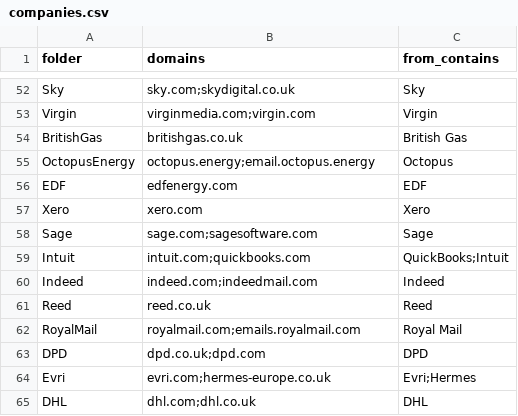
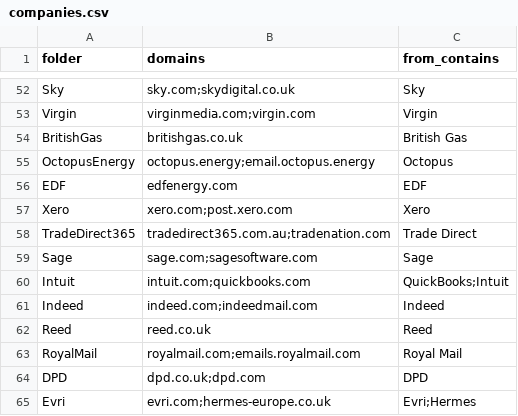
Before and after one commit to shyam1-jpg/parslia-kitchen-os, a CSV file: outlook/companies.csv, drawn as a sheet; only a part is shown, gaps mark what is left out; the shorter side is filled out with more unchanged rows.

```diff
--- a/outlook/companies.csv
+++ b/outlook/companies.csv
@@ -56,3 +56,4 @@ OctopusEnergy,octopus.energy;email.octopus.energy,Octopus
 EDF,edfenergy.com,EDF
-Xero,xero.com,Xero
+Xero,xero.com;post.xero.com,Xero
+TradeDirect365,tradedirect365.com.au;tradenation.com,Trade Direct
 Sage,sage.com;sagesoftware.com,Sage
```
Also changed, not shown: 1 other file.
